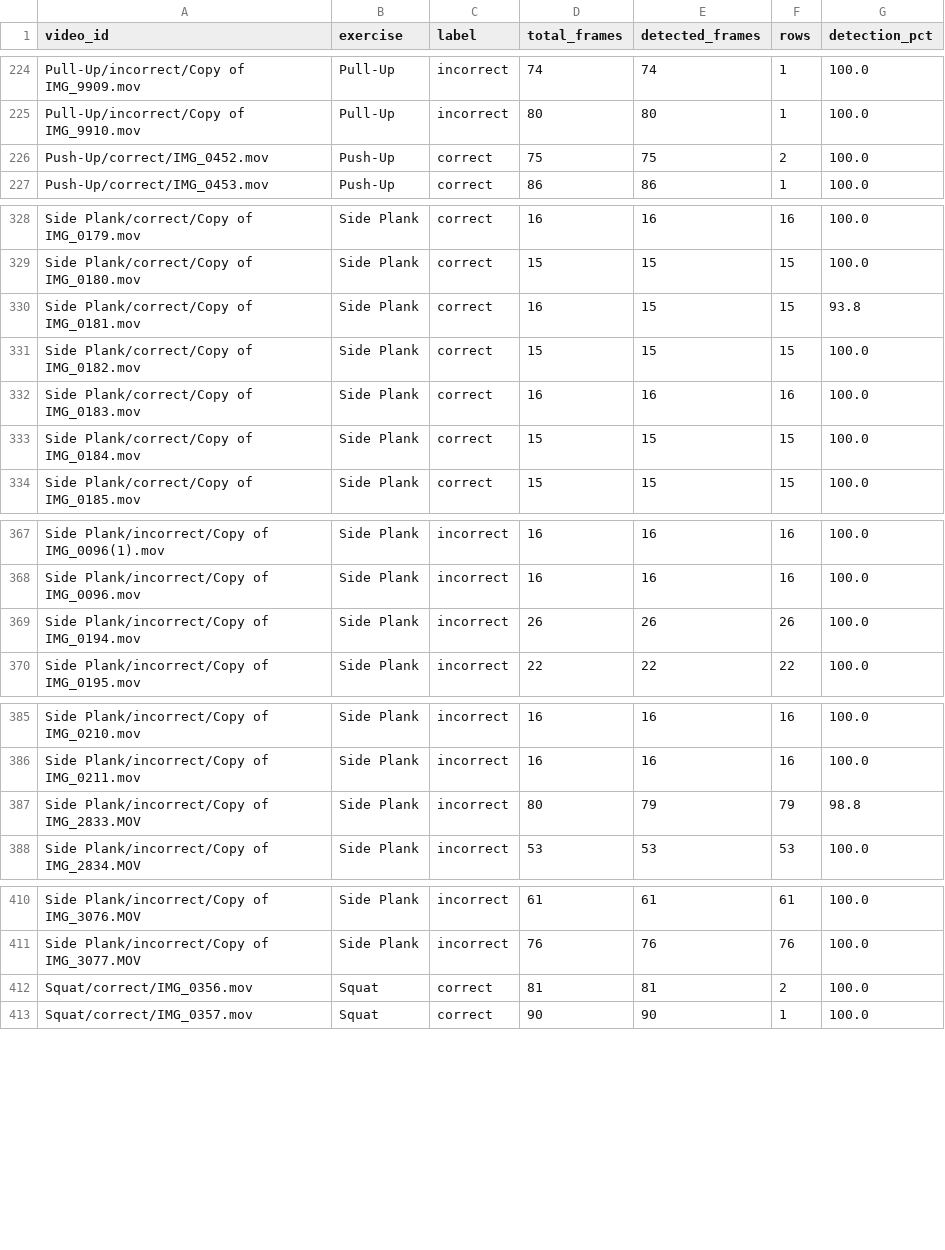
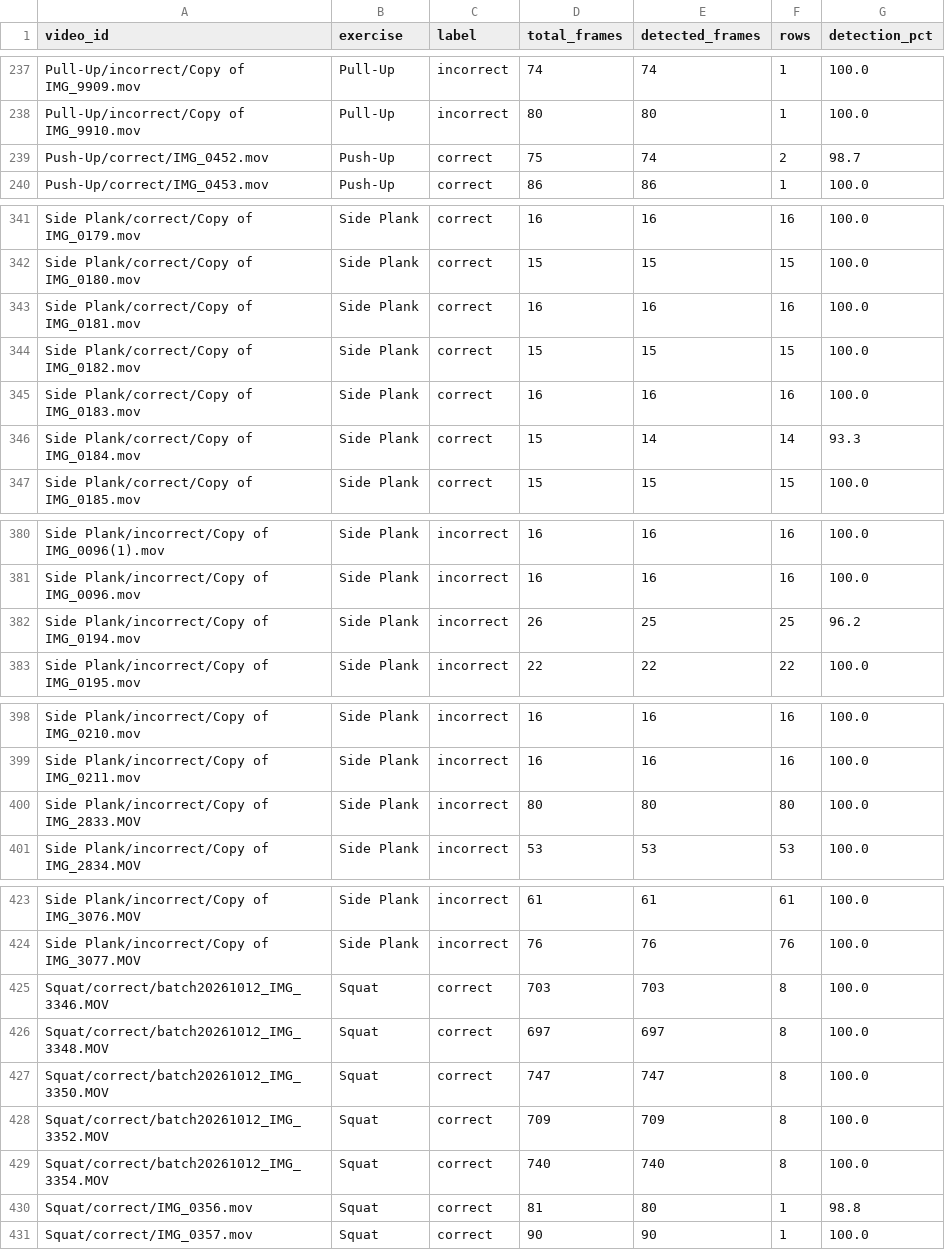
Before and after one commit to jastinejabonete-eng/flexwell_flutter, a CSV file: DATASET_FLEXWELL/dataset/detection_stats.csv, drawn as a sheet; only a part is shown, gaps mark what is left out; the diff covers the shown part only.

```diff
--- a/DATASET_FLEXWELL/dataset/detection_stats.csv
+++ b/DATASET_FLEXWELL/dataset/detection_stats.csv
@@ -225,3 +238,3 @@ Pull-Up/incorrect/Copy of IMG_9909.mov,Pull-Up,incorrect,74,74,1,100.0
 Pull-Up/incorrect/Copy of IMG_9910.mov,Pull-Up,incorrect,80,80,1,100.0
-Push-Up/correct/IMG_0452.mov,Push-Up,correct,75,75,2,100.0
+Push-Up/correct/IMG_0452.mov,Push-Up,correct,75,74,2,98.7
 Push-Up/correct/IMG_0453.mov,Push-Up,correct,86,86,1,100.0
@@ -329,6 +342,6 @@ Side Plank/correct/Copy of IMG_0179.mov,Side Plank,correct,16,16,16,100.0
 Side Plank/correct/Copy of IMG_0180.mov,Side Plank,correct,15,15,15,100.0
-Side Plank/correct/Copy of IMG_0181.mov,Side Plank,correct,16,15,15,93.8
+Side Plank/correct/Copy of IMG_0181.mov,Side Plank,correct,16,16,16,100.0
 Side Plank/correct/Copy of IMG_0182.mov,Side Plank,correct,15,15,15,100.0
 Side Plank/correct/Copy of IMG_0183.mov,Side Plank,correct,16,16,16,100.0
-Side Plank/correct/Copy of IMG_0184.mov,Side Plank,correct,15,15,15,100.0
+Side Plank/correct/Copy of IMG_0184.mov,Side Plank,correct,15,14,14,93.3
 Side Plank/correct/Copy of IMG_0185.mov,Side Plank,correct,15,15,15,100.0
@@ -368,3 +381,3 @@ Side Plank/incorrect/Copy of IMG_0096(1).mov,Side Plank,incorrect,16,16,16,100.0
 Side Plank/incorrect/Copy of IMG_0096.mov,Side Plank,incorrect,16,16,16,100.0
-Side Plank/incorrect/Copy of IMG_0194.mov,Side Plank,incorrect,26,26,26,100.0
+Side Plank/incorrect/Copy of IMG_0194.mov,Side Plank,incorrect,26,25,25,96.2
 Side Plank/incorrect/Copy of IMG_0195.mov,Side Plank,incorrect,22,22,22,100.0
@@ -386,3 +399,3 @@ Side Plank/incorrect/Copy of IMG_0210.mov,Side Plank,incorrect,16,16,16,100.0
 Side Plank/incorrect/Copy of IMG_0211.mov,Side Plank,incorrect,16,16,16,100.0
-Side Plank/incorrect/Copy of IMG_2833.MOV,Side Plank,incorrect,80,79,79,98.8
+Side Plank/incorrect/Copy of IMG_2833.MOV,Side Plank,incorrect,80,80,80,100.0
 Side Plank/incorrect/Copy of IMG_2834.MOV,Side Plank,incorrect,53,53,53,100.0
@@ -411,3 +424,8 @@ Side Plank/incorrect/Copy of IMG_3076.MOV,Side Plank,incorrect,61,61,61,100.0
 Side Plank/incorrect/Copy of IMG_3077.MOV,Side Plank,incorrect,76,76,76,100.0
-Squat/correct/IMG_0356.mov,Squat,correct,81,81,2,100.0
+Squat/correct/batch20261012_IMG_3346.MOV,Squat,correct,703,703,8,100.0
+Squat/correct/batch20261012_IMG_3348.MOV,Squat,correct,697,697,8,100.0
+Squat/correct/batch20261012_IMG_3350.MOV,Squat,correct,747,747,8,100.0
+Squat/correct/batch20261012_IMG_3352.MOV,Squat,correct,709,709,8,100.0
+Squat/correct/batch20261012_IMG_3354.MOV,Squat,correct,740,740,8,100.0
+Squat/correct/IMG_0356.mov,Squat,correct,81,80,1,98.8
 Squat/correct/IMG_0357.mov,Squat,correct,90,90,1,100.0
```
Also changed, not shown: 19 added rows and 10 edited cells elsewhere in this file, DATASET_FLEXWELL/dataset/baseline_scales.csv, DATASET_FLEXWELL/dataset/rest_values.csv, 7 other files.
